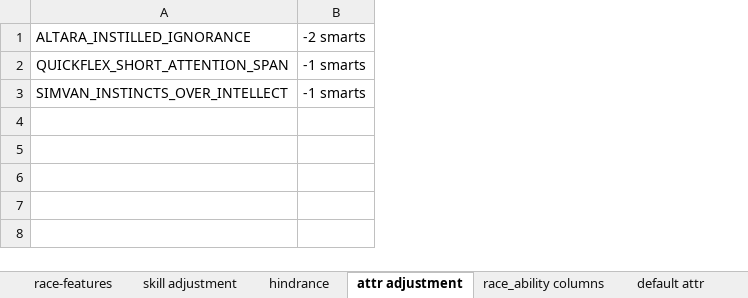
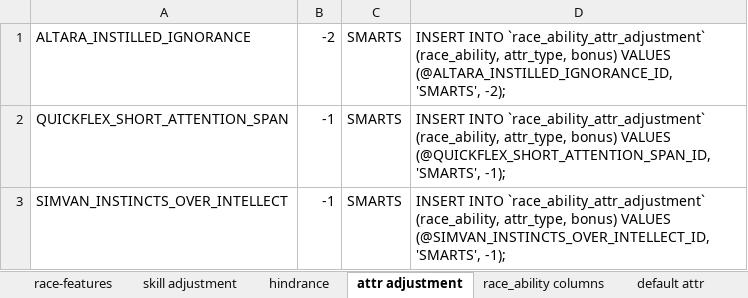
Before and after one commit to hunter9000/savage-rifts-gen, an Excel workbook: docs/race-features/race-features.xlsx, sheet attr adjustment, drawn as a sheet; values as stored, in another font and other column widths than the file's, no borders; removed rows and columns are numbered as before the commit, all else as after; the diff names each change by its address in the sheet, - before the commit and + after, or states it on an @@ line.

Commit message:
defined race abilities

```diff
--- a/docs/race-features/race-features.xlsx (sheet attr adjustment)
+++ b/docs/race-features/race-features.xlsx (sheet attr adjustment)
-column B, rows 1-3: -2 smarts | -1 smarts | -1 smarts
+column B, rows 1-3: -2 | -1 | -1
+column C, rows 1-3: all SMARTS
+column D, rows 1-3: INSERT INTO `race_ability_attr_adjustment` (race_ability, attr_type, bonus) VALUES (@ALTARA_INSTILLED_IGNORANCE_ID, 'SMARTS', -2); | INSERT INTO `race_ability_attr_adjustment` (race_ability, attr_type, bonus) VALUES (@QUICKFLEX_SHORT_ATTENTION_SPAN_ID, 'SMARTS', -1); | INSERT INTO `race_ability_attr_adjustment` (race_ability, attr_type, bonus) VALUES (@SIMVAN_INSTINCTS_OVER_INTELLECT_ID, 'SMARTS', -1);
```
Also changed, not shown: sheet race_ability columns, sheet skill adjustment, sheet hindrance, sheet edge, sheet default attr, 11 other files.
